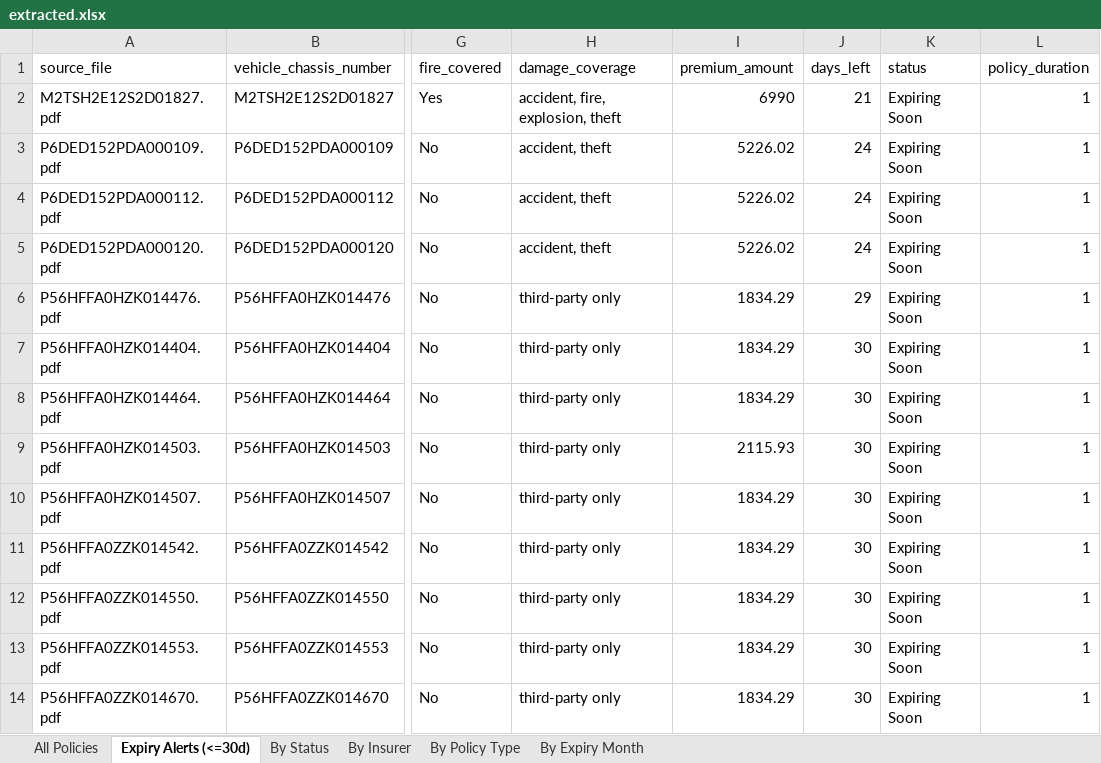
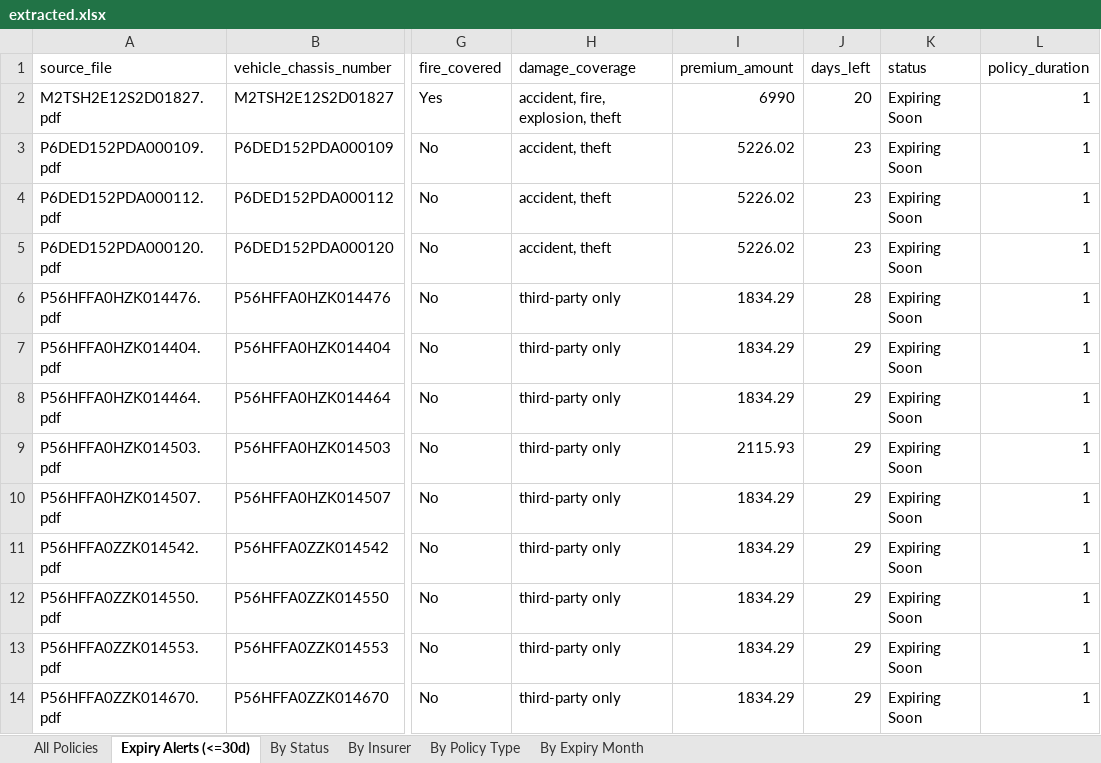
Before and after one commit to shraddhautmsangle04-art/ALT_Mobility_ss, an Excel workbook: data/extracted.xlsx, sheet Expiry Alerts (<=30d), drawn as a sheet; only a part is shown, gaps mark what is left out; values as stored, in another font and other column widths than the file's, no borders; the diff names each change by its address in the sheet, - before the commit and + after, or states it on an @@ line.

```diff
--- a/data/extracted.xlsx (sheet Expiry Alerts (<=30d))
+++ b/data/extracted.xlsx (sheet Expiry Alerts (<=30d))
-J2 (days_left): 21
+J2 (days_left): 20
-J3:J5 (days_left): 24
+J3:J5 (days_left): 23
-J6 (days_left): 29
+J6 (days_left): 28
-J7:J14 (days_left): 30
+J7:J14 (days_left): 29
```
Also changed, not shown: sheet All Policies, 3 other files.
